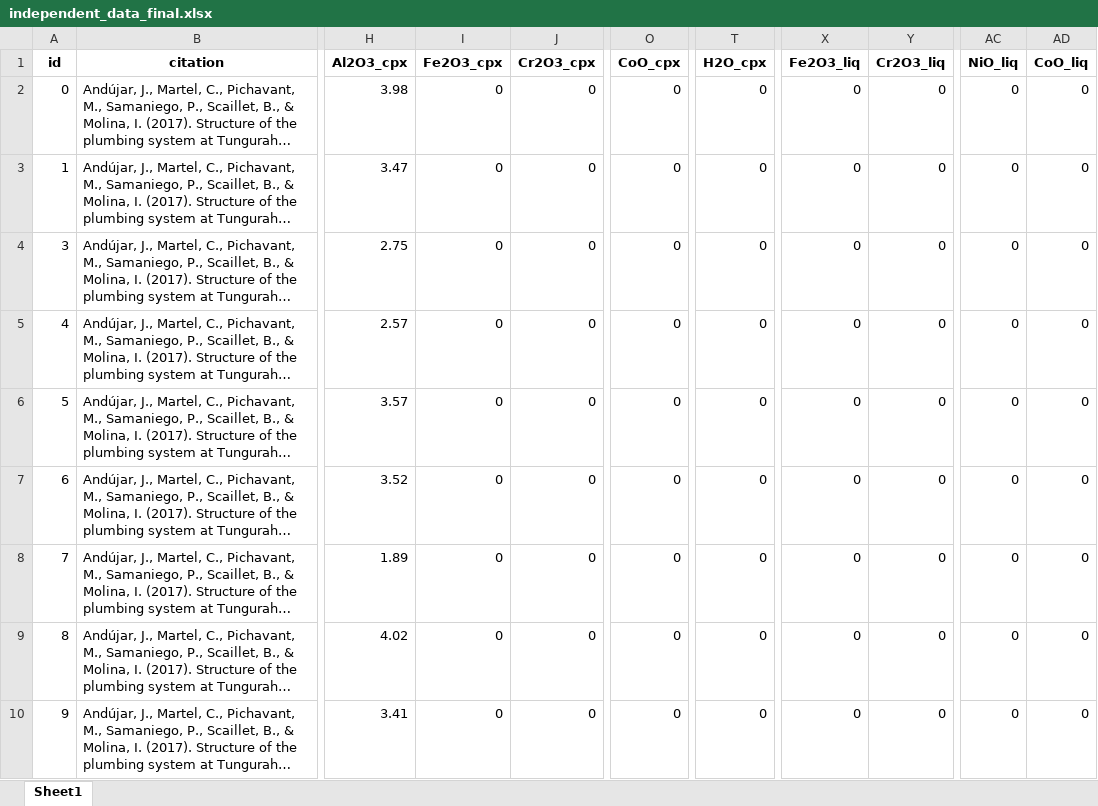
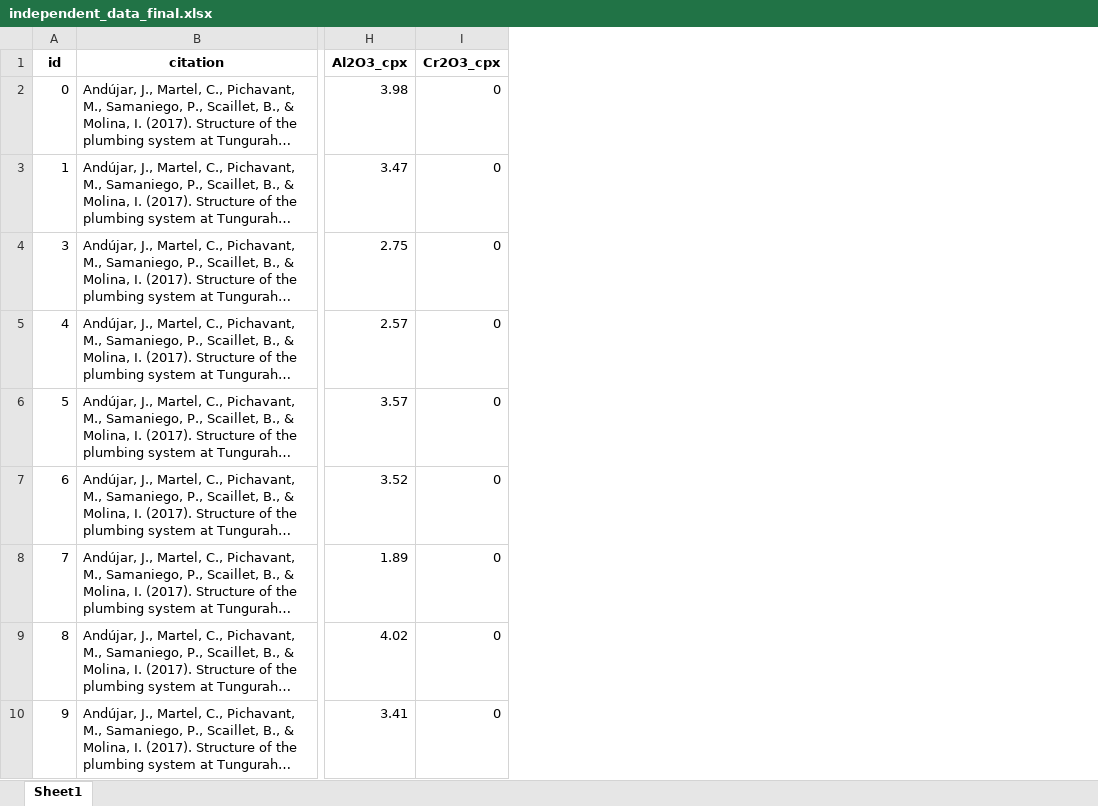
Before and after one commit to Abyss2019/AIMS4PT, an Excel workbook: paper/data/independent_data_final.xlsx, sheet Sheet1, drawn as a sheet; only a part is shown, gaps mark what is left out; long unchanged cells end in …; values as stored, in another font and other column widths than the file's, no borders; the diff names each change by its address in the sheet, - before the commit and + after, or states it on an @@ line.

```diff
--- a/paper/data/independent_data_final.xlsx (sheet Sheet1)
+++ b/paper/data/independent_data_final.xlsx (sheet Sheet1)
-column I (Fe2O3_cpx), rows 2-10: all 0
-column O (CoO_cpx), rows 2-10: all 0
-column T (H2O_cpx), rows 2-10: all 0
-column X (Fe2O3_liq), rows 2-10: all 0
-column Y (Cr2O3_liq), rows 2-10: all 0
-column AC (NiO_liq), rows 2-10: all 0
-column AD (CoO_liq), rows 2-10: all 0
```
Also changed, not shown: paper/data/independent_data_raw.xlsx, 47 other files.
